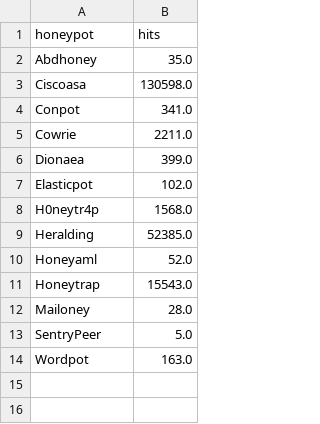
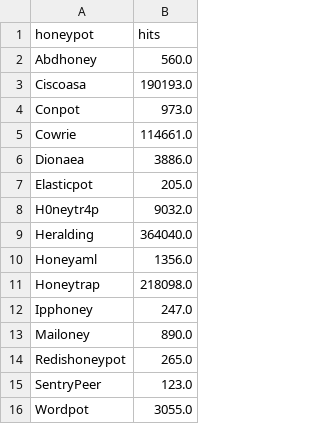
Before and after one commit to ademskey/Honeypot_Attack_Characterization_Data_Engine, a CSV file: web_app/data/historical_data/honeypot_hits.csv, drawn as a sheet.

```diff
--- a/web_app/data/historical_data/honeypot_hits.csv
+++ b/web_app/data/historical_data/honeypot_hits.csv
@@ -1,14 +1,16 @@
 honeypot,hits
-Abdhoney,35.0
-Ciscoasa,130598.0
-Conpot,341.0
-Cowrie,2211.0
-Dionaea,399.0
-Elasticpot,102.0
-H0neytr4p,1568.0
-Heralding,52385.0
-Honeyaml,52.0
-Honeytrap,15543.0
-Mailoney,28.0
-SentryPeer,5.0
-Wordpot,163.0
+Abdhoney,560.0
+Ciscoasa,190193.0
+Conpot,973.0
+Cowrie,114661.0
+Dionaea,3886.0
+Elasticpot,205.0
+H0neytr4p,9032.0
+Heralding,364040.0
+Honeyaml,1356.0
+Honeytrap,218098.0
+Ipphoney,247.0
+Mailoney,890.0
+Redishoneypot,265.0
+SentryPeer,123.0
+Wordpot,3055.0
```
Also changed, not shown: web_app/data/historical_data/company_hits.csv, web_app/data/historical_data/time_vs_honeypot_hits.csv, 30 other files.
